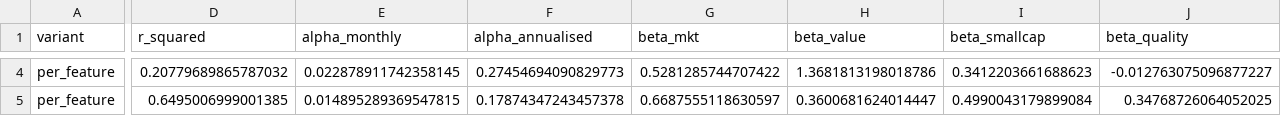
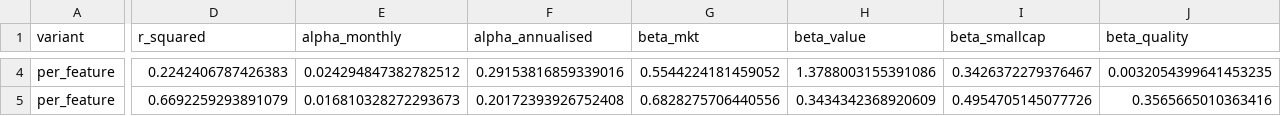
Before and after one commit to Hemasrikar/portfolio-transformers, a CSV file: style_attribution_outputs/tables/style_attribution_summary.csv, drawn as a sheet; only a part is shown, gaps mark what is left out; the diff covers the shown part only; the diff names each change by its address in the sheet, - before the commit and + after, or states it on an @@ line.

```diff
--- a/style_attribution_outputs/tables/style_attribution_summary.csv
+++ b/style_attribution_outputs/tables/style_attribution_summary.csv
-D4 (r_squared): 0.20779689865787032
+D4 (r_squared): 0.2242406787426383
-E4 (alpha_monthly): 0.022878911742358145
+E4 (alpha_monthly): 0.024294847382782512
-F4 (alpha_annualised): 0.27454694090829773
+F4 (alpha_annualised): 0.29153816859339016
-G4 (beta_mkt): 0.5281285744707422
+G4 (beta_mkt): 0.5544224181459052
-H4 (beta_value): 1.3681813198018786
+H4 (beta_value): 1.3788003155391086
-I4 (beta_smallcap): 0.3412203661688623
+I4 (beta_smallcap): 0.3426372279376467
-J4 (beta_quality): -0.012763075096877227
+J4 (beta_quality): 0.0032054399641453235
-D5 (r_squared): 0.6495006999001385
+D5 (r_squared): 0.6692259293891079
-E5 (alpha_monthly): 0.014895289369547815
+E5 (alpha_monthly): 0.016810328272293673
-F5 (alpha_annualised): 0.17874347243457378
+F5 (alpha_annualised): 0.20172393926752408
-G5 (beta_mkt): 0.6687555118630597
+G5 (beta_mkt): 0.6828275706440556
-H5 (beta_value): 0.3600681624014447
+H5 (beta_value): 0.3434342368920609
-I5 (beta_smallcap): 0.4990043179899084
+I5 (beta_smallcap): 0.4954705145077726
-J5 (beta_quality): 0.34768726064052025
+J5 (beta_quality): 0.3565665010363416
```
Also changed, not shown: 96 edited cells elsewhere in this file, style_attribution_outputs/tables/msci_style_factors.csv, style_attribution_outputs/tables/style_attribution_pca_country_test.csv, 43 other files.
